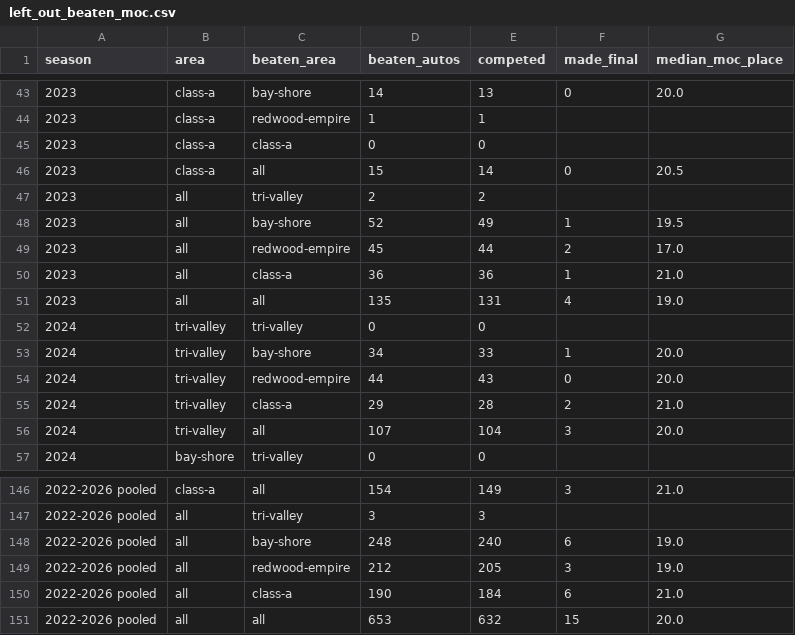
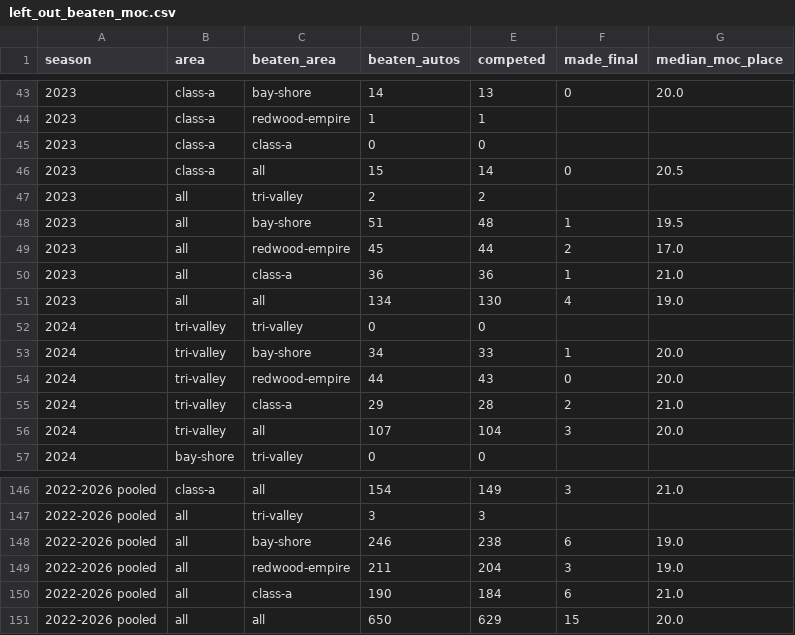
Before and after one commit to pwalesdi/ncs_track, a CSV file: data/summary/left_out_beaten_moc.csv, drawn as a sheet; only a part is shown, gaps mark what is left out; the diff covers the shown part only.

```diff
--- a/data/summary/left_out_beaten_moc.csv
+++ b/data/summary/left_out_beaten_moc.csv
@@ -47,6 +47,6 @@ season,area,beaten_area,beaten_autos,competed,made_final,median_moc_place
 2023,all,tri-valley,2,2,,
-2023,all,bay-shore,52,49,1,19.5
+2023,all,bay-shore,51,48,1,19.5
 2023,all,redwood-empire,45,44,2,17.0
 2023,all,class-a,36,36,1,21.0
-2023,all,all,135,131,4,19.0
+2023,all,all,134,130,4,19.0
 2024,tri-valley,tri-valley,0,0,,
@@ -147,5 +147,5 @@ season,area,beaten_area,beaten_autos,competed,made_final,median_moc_place
 2022-2026 pooled,all,tri-valley,3,3,,
-2022-2026 pooled,all,bay-shore,248,240,6,19.0
-2022-2026 pooled,all,redwood-empire,212,205,3,19.0
+2022-2026 pooled,all,bay-shore,246,238,6,19.0
+2022-2026 pooled,all,redwood-empire,211,204,3,19.0
 2022-2026 pooled,all,class-a,190,184,6,21.0
-2022-2026 pooled,all,all,653,632,15,20.0
+2022-2026 pooled,all,all,650,629,15,20.0
```
Also changed, not shown: 22 edited cells elsewhere in this file, data/summary/left_out_counts.csv, data/summary/spot_utilization.csv, 12 other files.
